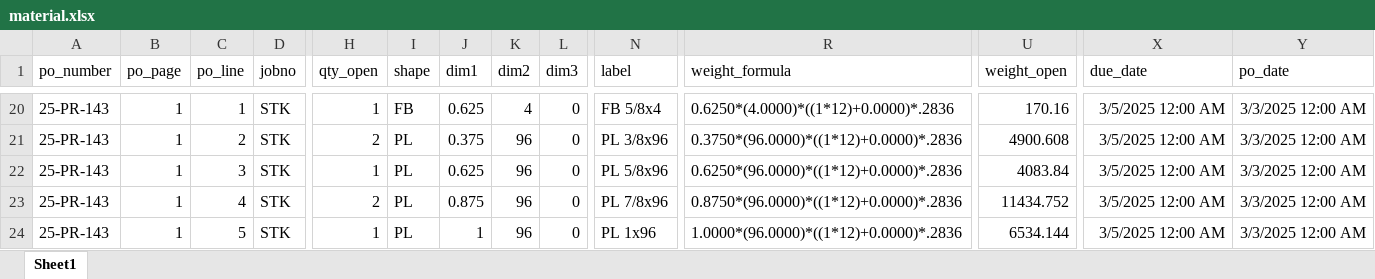
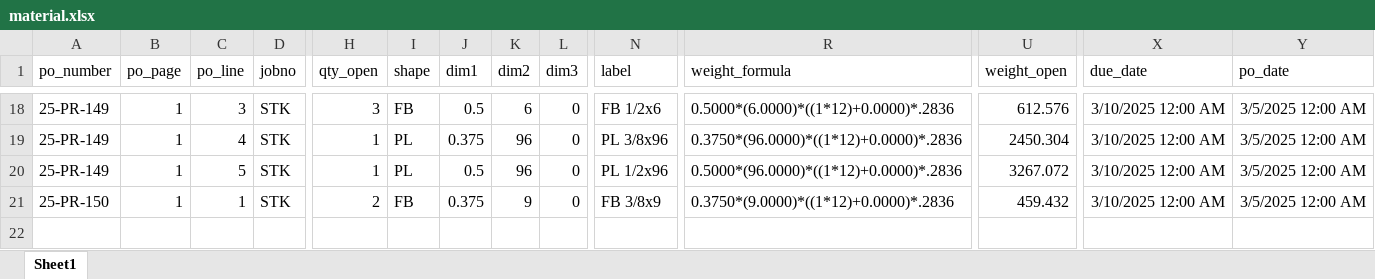
Before and after one commit to christianmartinez0501/POTracker, an Excel workbook: material.xlsx, sheet Sheet1, drawn as a sheet; only a part is shown, gaps mark what is left out; values as stored, in another font and other column widths than the file's, no borders; removed rows and columns are numbered as before the commit, all else as after; rows hold the shown columns only; the diff covers the shown part only; the diff names each change by its address in the sheet, - before the commit and + after, or states it on an @@ line.

```diff
--- a/material.xlsx (sheet Sheet1)
+++ b/material.xlsx (sheet Sheet1)
-A18:A19 (po_number): 25-PR-143
+A18:A19 (po_number): 25-PR-149
-C18 (po_line): 1
+C18 (po_line): 3
-H18 (qty_open): 1
+H18 (qty_open): 3
-J18 (dim1): 0.625
+J18 (dim1): 0.5
-K18 (dim2): 4
+K18 (dim2): 6
-N18 (label): FB 5/8x4
+N18 (label): FB 1/2x6
-R18 (weight_formula): 0.6250*(4.0000)*((1*12)+0.0000)*.2836
+R18 (weight_formula): 0.5000*(6.0000)*((1*12)+0.0000)*.2836
-U18 (weight_open): 170.16
+U18 (weight_open): 612.576
-X18:X19 (due_date): 3/5/2025 12:00 AM
+X18:X19 (due_date): 3/10/2025 12:00 AM
-Y18:Y19 (po_date): 3/3/2025 12:00 AM
+Y18:Y19 (po_date): 3/5/2025 12:00 AM
-C19 (po_line): 2
+C19 (po_line): 4
-H19 (qty_open): 2
+H19 (qty_open): 1
-U19 (weight_open): 4900.608
+U19 (weight_open): 2450.304
-row 22: 25-PR-143 | 1 | 3 | STK | 1 | PL | 0.625 | 96 | 0 | PL 5/8x96 | 0.6250*(96.0000)*((1*12)+0.0000)*.2836 | 4083.84 | 3/5/2025 12:00 AM | 3/3/2025 12:00 AM
-row 23: 25-PR-143 | 1 | 4 | STK | 2 | PL | 0.875 | 96 | 0 | PL 7/8x96 | 0.8750*(96.0000)*((1*12)+0.0000)*.2836 | 11434.752 | 3/5/2025 12:00 AM | 3/3/2025 12:00 AM
-A20 (po_number): 25-PR-143
+A20 (po_number): 25-PR-149
-J20 (dim1): 1
+J20 (dim1): 0.5
-N20 (label): PL 1x96
+N20 (label): PL 1/2x96
-R20 (weight_formula): 1.0000*(96.0000)*((1*12)+0.0000)*.2836
+R20 (weight_formula): 0.5000*(96.0000)*((1*12)+0.0000)*.2836
-U20 (weight_open): 6534.144
+U20 (weight_open): 3267.072
-X20 (due_date): 3/5/2025 12:00 AM
+X20 (due_date): 3/10/2025 12:00 AM
-Y20 (po_date): 3/3/2025 12:00 AM
+Y20 (po_date): 3/5/2025 12:00 AM
+row 21: 25-PR-150 | 1 | 1 | STK | 2 | FB | 0.375 | 9 | 0 | FB 3/8x9 | 0.3750*(9.0000)*((1*12)+0.0000)*.2836 | 459.432 | 3/10/2025 12:00 AM | 3/5/2025 12:00 AM
```
Also changed, not shown: 6 added rows, 8 removed rows and 13 edited cells elsewhere in this sheet, 1 other file.
